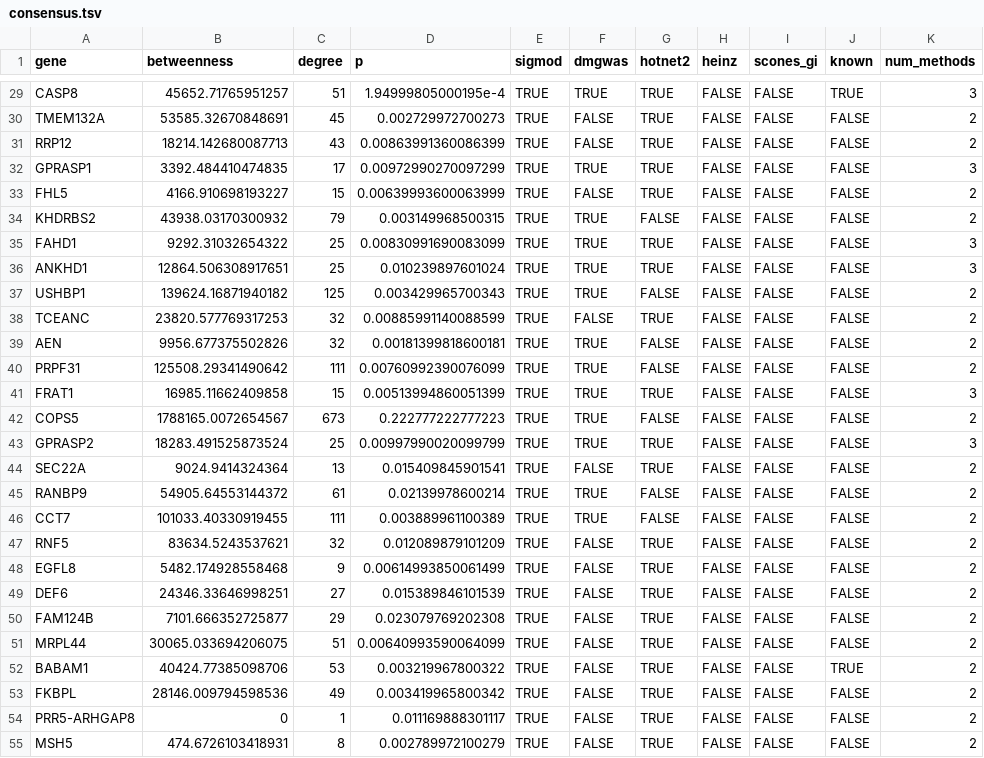
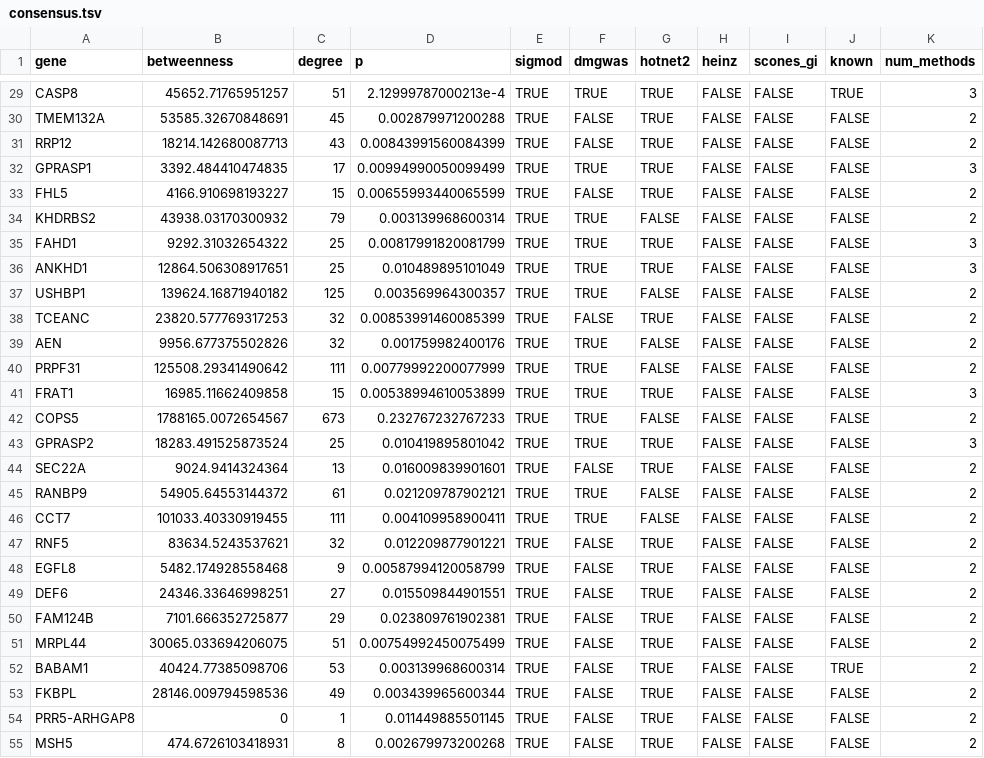
Before and after one commit to hclimente/genewa, a TSV file: results/consensus/consensus.tsv, drawn as a sheet; only a part is shown, gaps mark what is left out; the diff covers the shown part only; the diff names each change by its address in the sheet, - before the commit and + after, or states it on an @@ line.

```diff
--- a/results/consensus/consensus.tsv
+++ b/results/consensus/consensus.tsv
-D29 (p): 1.94999805000195e-4
+D29 (p): 2.12999787000213e-4
-D30 (p): 0.002729972700273
+D30 (p): 0.002879971200288
-D31 (p): 0.00863991360086399
+D31 (p): 0.00843991560084399
-D32 (p): 0.00972990270097299
+D32 (p): 0.00994990050099499
-D33 (p): 0.00639993600063999
+D33 (p): 0.00655993440065599
-D34 (p): 0.003149968500315
+D34 (p): 0.003139968600314
-D35 (p): 0.00830991690083099
+D35 (p): 0.00817991820081799
-D36 (p): 0.010239897601024
+D36 (p): 0.010489895101049
-D37 (p): 0.003429965700343
+D37 (p): 0.003569964300357
-D38 (p): 0.00885991140088599
+D38 (p): 0.00853991460085399
-D39 (p): 0.00181399818600181
+D39 (p): 0.001759982400176
-D40 (p): 0.00760992390076099
+D40 (p): 0.00779992200077999
-D41 (p): 0.00513994860051399
+D41 (p): 0.00538994610053899
-D42 (p): 0.222777222777223
+D42 (p): 0.232767232767233
-D43 (p): 0.00997990020099799
+D43 (p): 0.010419895801042
-D44 (p): 0.015409845901541
+D44 (p): 0.016009839901601
-D45 (p): 0.02139978600214
+D45 (p): 0.021209787902121
-D46 (p): 0.003889961100389
+D46 (p): 0.004109958900411
-D47 (p): 0.012089879101209
+D47 (p): 0.012209877901221
-D48 (p): 0.00614993850061499
+D48 (p): 0.00587994120058799
-D49 (p): 0.015389846101539
+D49 (p): 0.015509844901551
-D50 (p): 0.023079769202308
+D50 (p): 0.023809761902381
-D51 (p): 0.00640993590064099
+D51 (p): 0.00754992450075499
-D52 (p): 0.003219967800322
+D52 (p): 0.003139968600314
-D53 (p): 0.003419965800342
+D53 (p): 0.003439965600344
-D54 (p): 0.011169888301117
+D54 (p): 0.011449885501145
-D55 (p): 0.002789972100279
+D55 (p): 0.002679973200268
```
Also changed, not shown: 64 edited cells elsewhere in this file, 3 other files.
